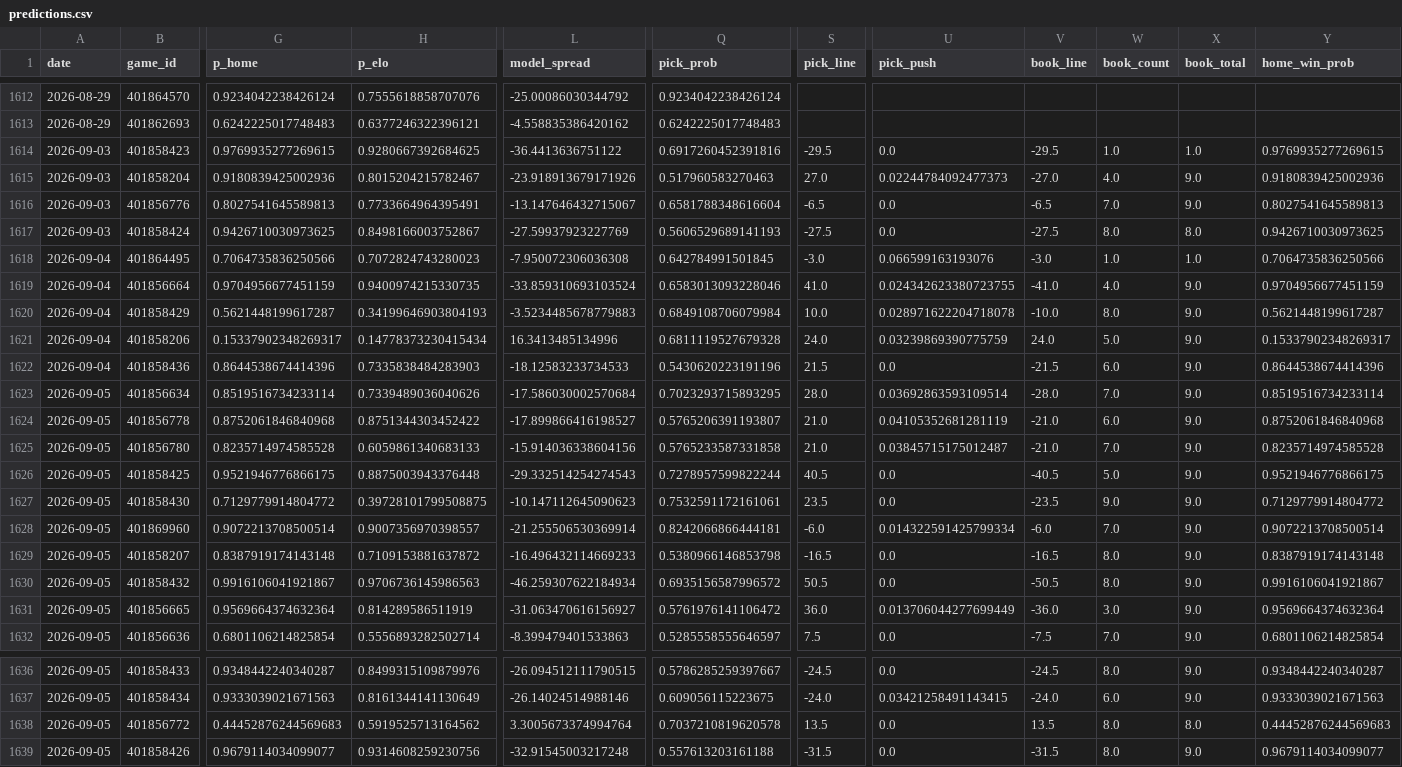
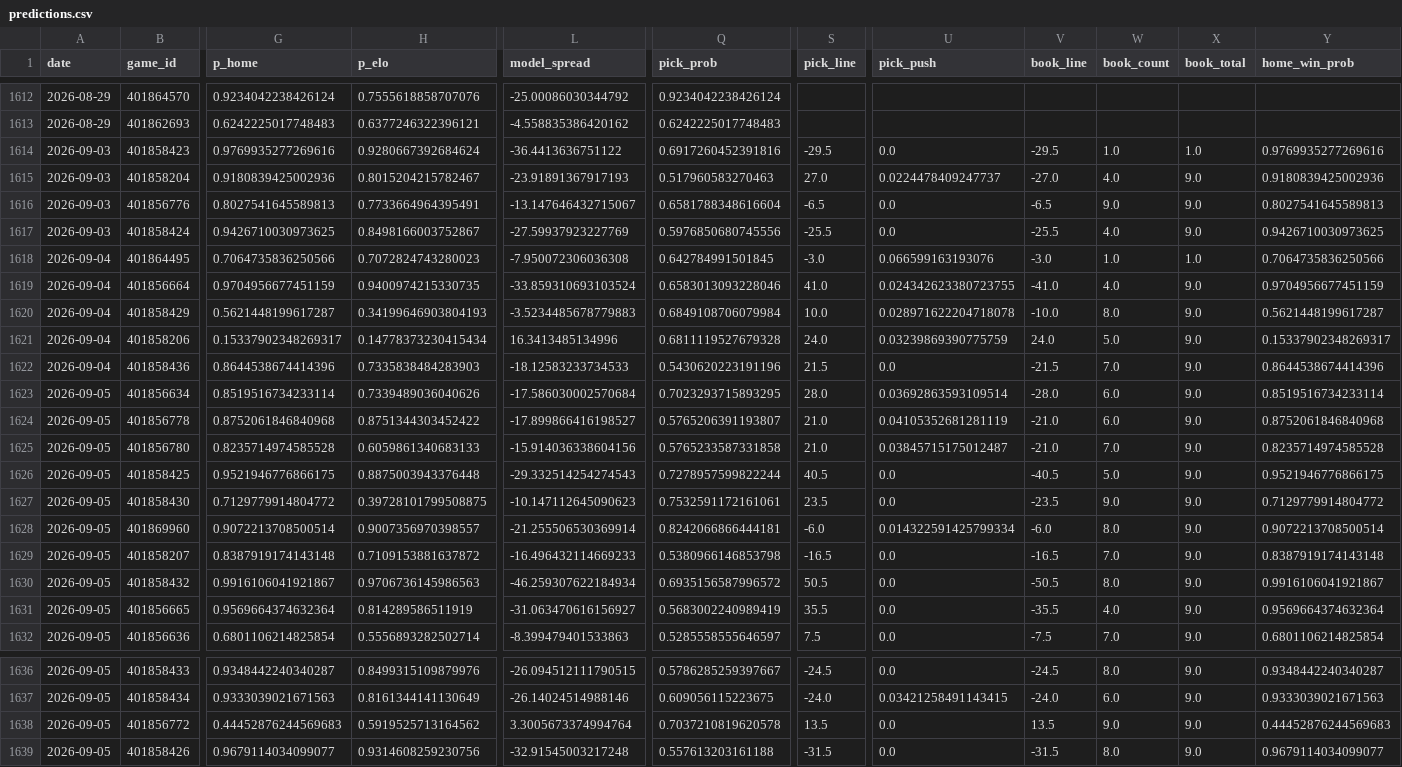
Before and after one commit to azcal/mbm-ncaaf, a CSV file: logs/predictions.csv, drawn as a sheet; only a part is shown, gaps mark what is left out; the diff covers the shown part only; the diff names each change by its address in the sheet, - before the commit and + after, or states it on an @@ line.

```diff
--- a/logs/predictions.csv
+++ b/logs/predictions.csv
-G1614 (p_home): 0.9769935277269615
+G1614 (p_home): 0.9769935277269616
-H1614 (p_elo): 0.9280667392684625
+H1614 (p_elo): 0.9280667392684624
-Y1614 (home_win_prob): 0.9769935277269615
+Y1614 (home_win_prob): 0.9769935277269616
-L1615 (model_spread): -23.918913679171926
+L1615 (model_spread): -23.91891367917193
-U1615 (pick_push): 0.02244784092477373
+U1615 (pick_push): 0.0224478409247737
-W1616 (book_count): 7.0
+W1616 (book_count): 9.0
-Q1617 (pick_prob): 0.5606529689141193
+Q1617 (pick_prob): 0.5976850680745556
-S1617 (pick_line): -27.5
+S1617 (pick_line): -25.5
-V1617 (book_line): -27.5
+V1617 (book_line): -25.5
-W1617 (book_count): 8.0
+W1617 (book_count): 4.0
-X1617 (book_total): 8.0
+X1617 (book_total): 9.0
-W1622 (book_count): 6.0
+W1622 (book_count): 7.0
-W1623 (book_count): 7.0
+W1623 (book_count): 6.0
-W1628 (book_count): 7.0
+W1628 (book_count): 8.0
-W1629 (book_count): 8.0
+W1629 (book_count): 7.0
-Q1631 (pick_prob): 0.5761976141106472
+Q1631 (pick_prob): 0.5683002240989419
-S1631 (pick_line): 36.0
+S1631 (pick_line): 35.5
-U1631 (pick_push): 0.013706044277699449
+U1631 (pick_push): 0.0
-V1631 (book_line): -36.0
+V1631 (book_line): -35.5
-W1631 (book_count): 3.0
+W1631 (book_count): 4.0
-W1638 (book_count): 8.0
+W1638 (book_count): 9.0
-X1638 (book_total): 8.0
+X1638 (book_total): 9.0
```
Also changed, not shown: 5 edited cells elsewhere in this file, logs/picks.csv, 2 other files.
